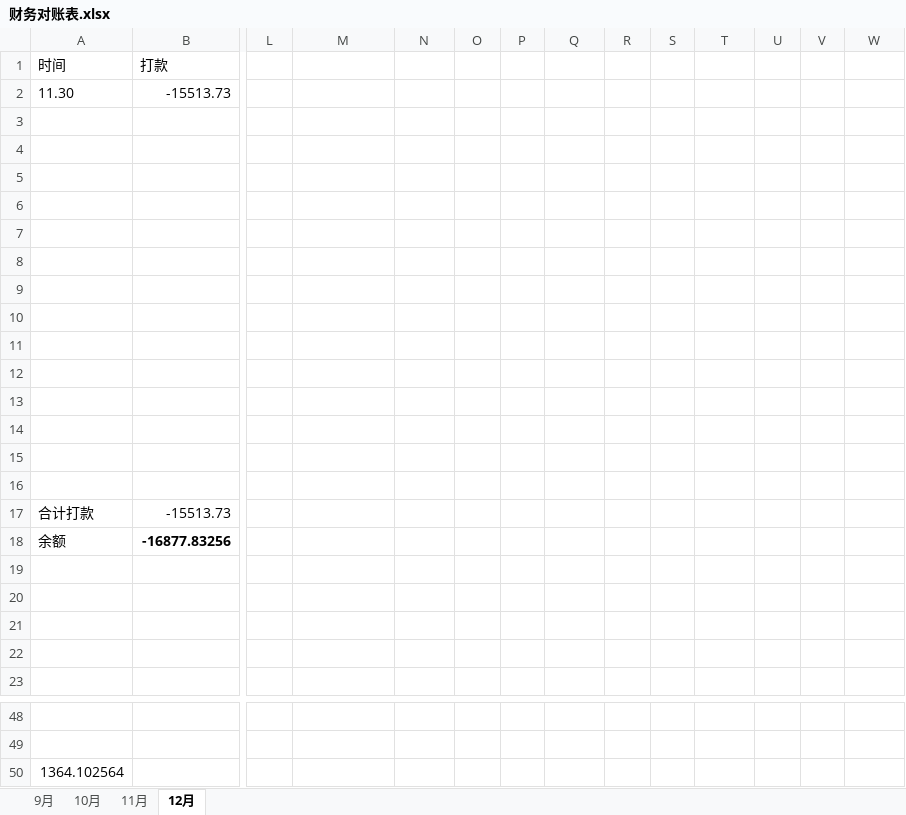
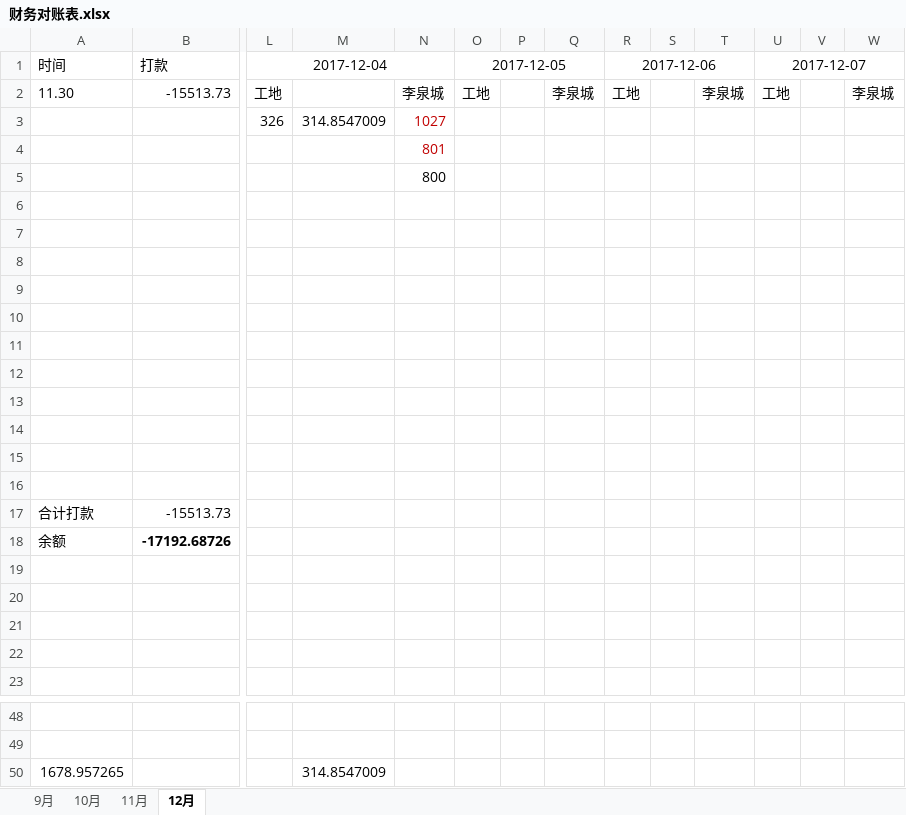
Before and after one commit to roadstoneydd/ydd, an Excel workbook: 财务/财务对账表.xlsx, sheet 12月, drawn as a sheet; only a part is shown, gaps mark what is left out; values as stored, in another font and other column widths than the file's, no borders; removed rows and columns are numbered as before the commit, all else as after; rows hold the shown columns only; the diff names each change by its address in the sheet, - before the commit and + after, or states it on an @@ line.

```diff
--- a/财务/财务对账表.xlsx (sheet 12月)
+++ b/财务/财务对账表.xlsx (sheet 12月)
-L1: (empty)
+L1: 2017-12-04
+L1:N1 merged
-O1: (empty)
+O1: 2017-12-05
+O1:Q1 merged
-R1: (empty)
+R1: 2017-12-06
+R1:T1 merged
-U1: (empty)
+U1: 2017-12-07
+U1:W1 merged
-L2 (2017-12-04): (empty)
+L2 (2017-12-04): 工地
-N2: (empty)
+N2: 李泉城
-O2 (2017-12-05): (empty)
+O2 (2017-12-05): 工地
-Q2: (empty)
+Q2: 李泉城
-R2 (2017-12-06): (empty)
+R2 (2017-12-06): 工地
-T2: (empty)
+T2: 李泉城
-U2 (2017-12-07): (empty)
+U2 (2017-12-07): 工地
-W2: (empty)
+W2: 李泉城
-L3 (2017-12-04): (empty)
+L3 (2017-12-04): 326
-M3: (empty)
+M3: 314.8547009
-N3: (empty)
+N3: 1027
-N4: (empty)
+N4: 801
-N5: (empty)
+N5: 800
-B18 (打款): -16877.83256
+B18 (打款): -17192.68726
-row 50: 1364.102564
+row 50: 1678.957265 |  |  | 314.8547009
```
Also changed, not shown: 财务/流水.xlsx, 财务/额外开销.xlsx.
